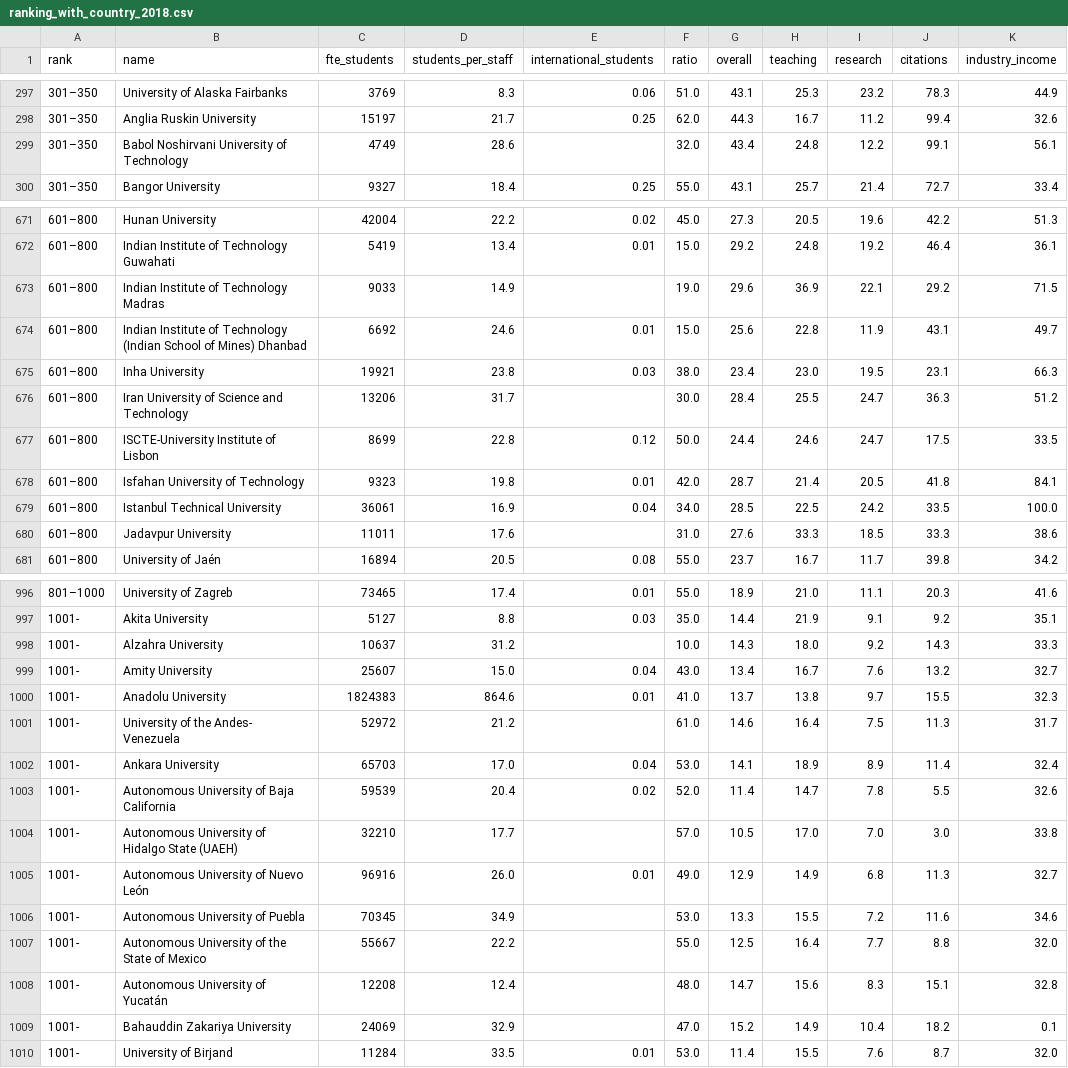
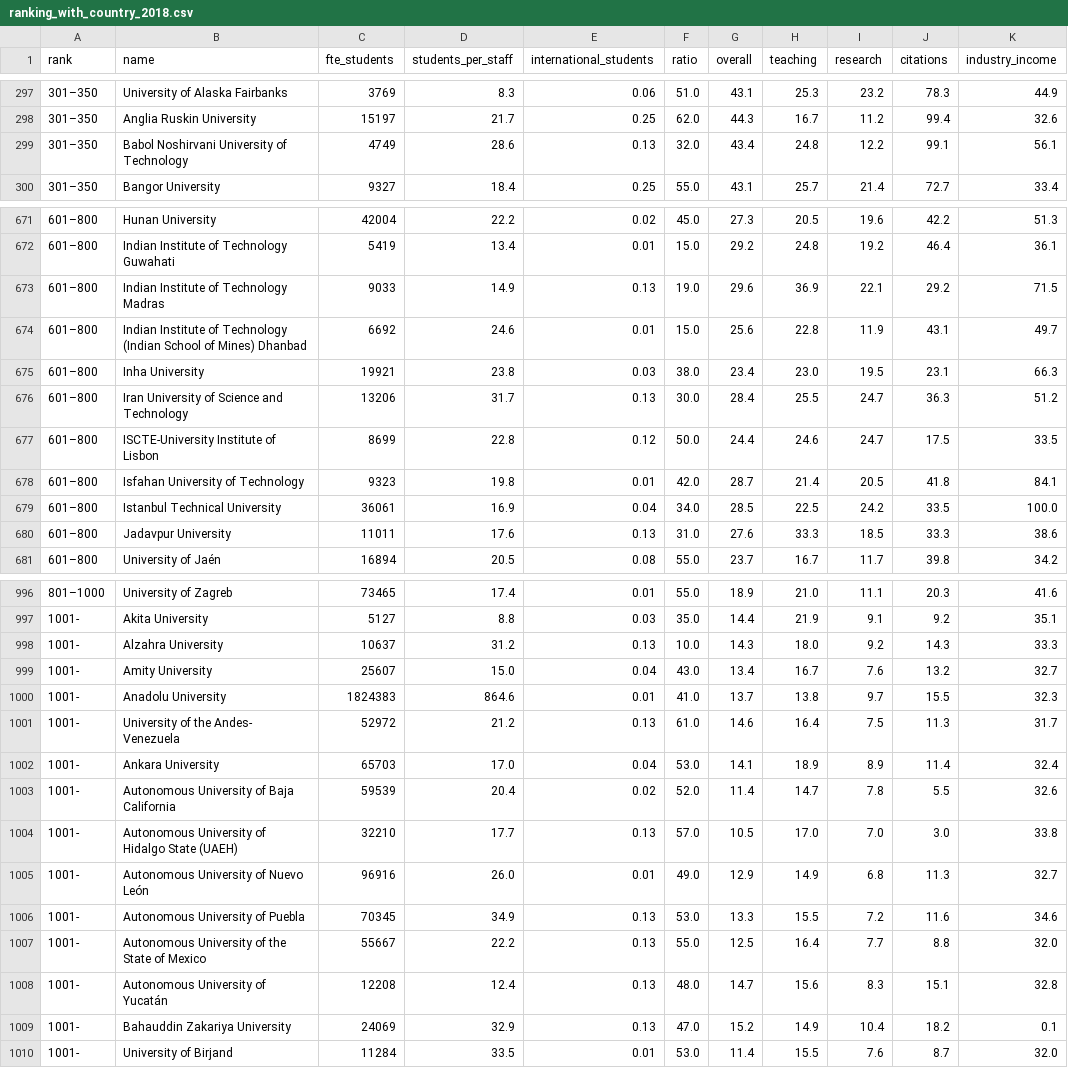
Before and after one commit to GuillyK/University-world-ranking-group-4, a CSV file: DATA/ranking_with_country_2018.csv, drawn as a sheet; only a part is shown, gaps mark what is left out; the diff covers the shown part only; the diff names each change by its address in the sheet, - before the commit and + after, or states it on an @@ line.

Commit message:
filled in missing international students

```diff
--- a/DATA/ranking_with_country_2018.csv
+++ b/DATA/ranking_with_country_2018.csv
-E299 (international_students): (empty)
+E299 (international_students): 0.13
-E673 (international_students): (empty)
+E673 (international_students): 0.13
-E676 (international_students): (empty)
+E676 (international_students): 0.13
-E680 (international_students): (empty)
+E680 (international_students): 0.13
-E998 (international_students): (empty)
+E998 (international_students): 0.13
-E1001 (international_students): (empty)
+E1001 (international_students): 0.13
-E1004 (international_students): (empty)
+E1004 (international_students): 0.13
-E1006:E1009 (international_students): (empty)
+E1006:E1009 (international_students): 0.13
```
Also changed, not shown: 47 edited cells elsewhere in this file, DATA/ranking_with_country_2016.csv, DATA/ranking_with_country_2017.csv.
